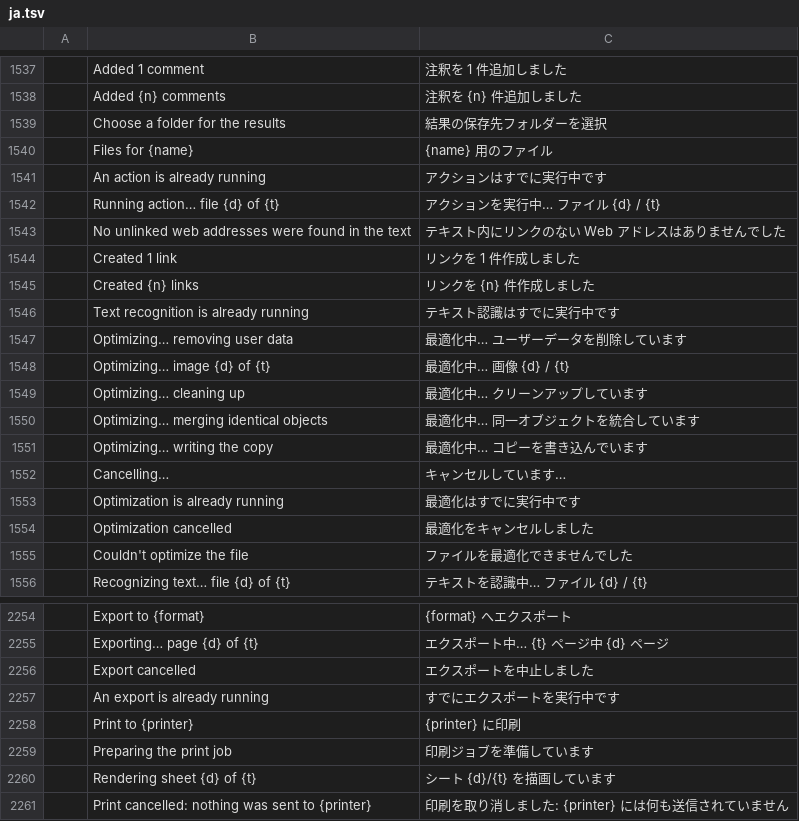
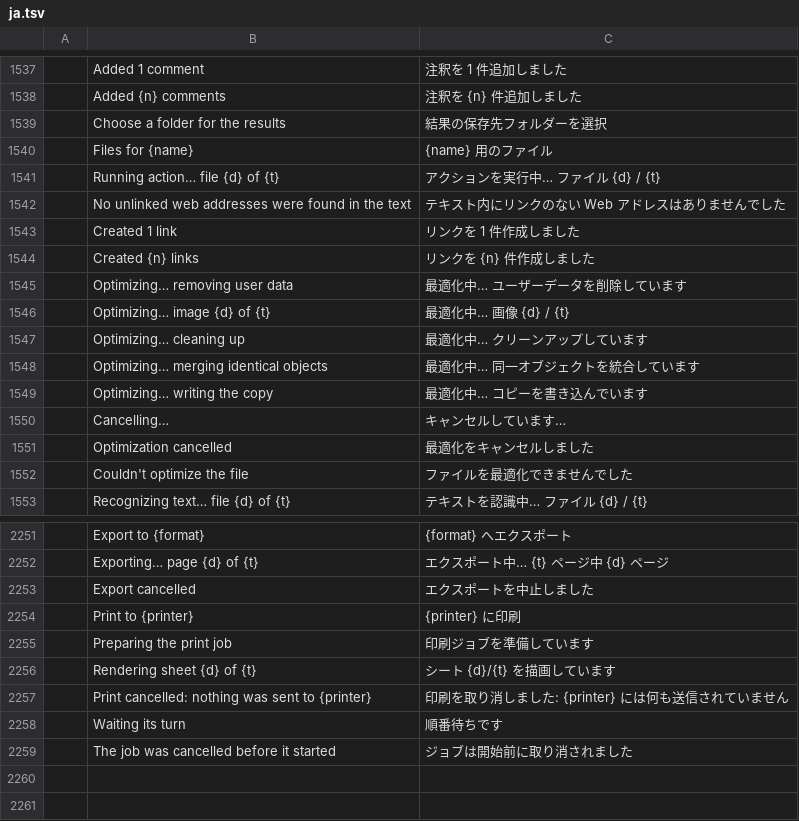
Before and after one commit to b-lincko/linkco-pdf, a TSV file: crates/ui-egui/src/i18n/ja.tsv, drawn as a sheet; only a part is shown, gaps mark what is left out; removed rows and columns are numbered as before the commit, all else as after; the diff names each change by its address in the sheet, - before the commit and + after, or states it on an @@ line.

```diff
--- a/crates/ui-egui/src/i18n/ja.tsv
+++ b/crates/ui-egui/src/i18n/ja.tsv
-row 1541:  | An action is already running | アクションはすでに実行中です
-row 1546:  | Text recognition is already running | テキスト認識はすでに実行中です
-row 1553:  | Optimization is already running | 最適化はすでに実行中です
-row 2257:  | An export is already running | すでにエクスポートを実行中です
+row 2258:  | Waiting its turn | 順番待ちです
+row 2259:  | The job was cancelled before it started | ジョブは開始前に取り消されました
```
Also changed, not shown: crates/ui-egui/src/i18n/ar.tsv, crates/ui-egui/src/i18n/bg.tsv, 27 other files.
